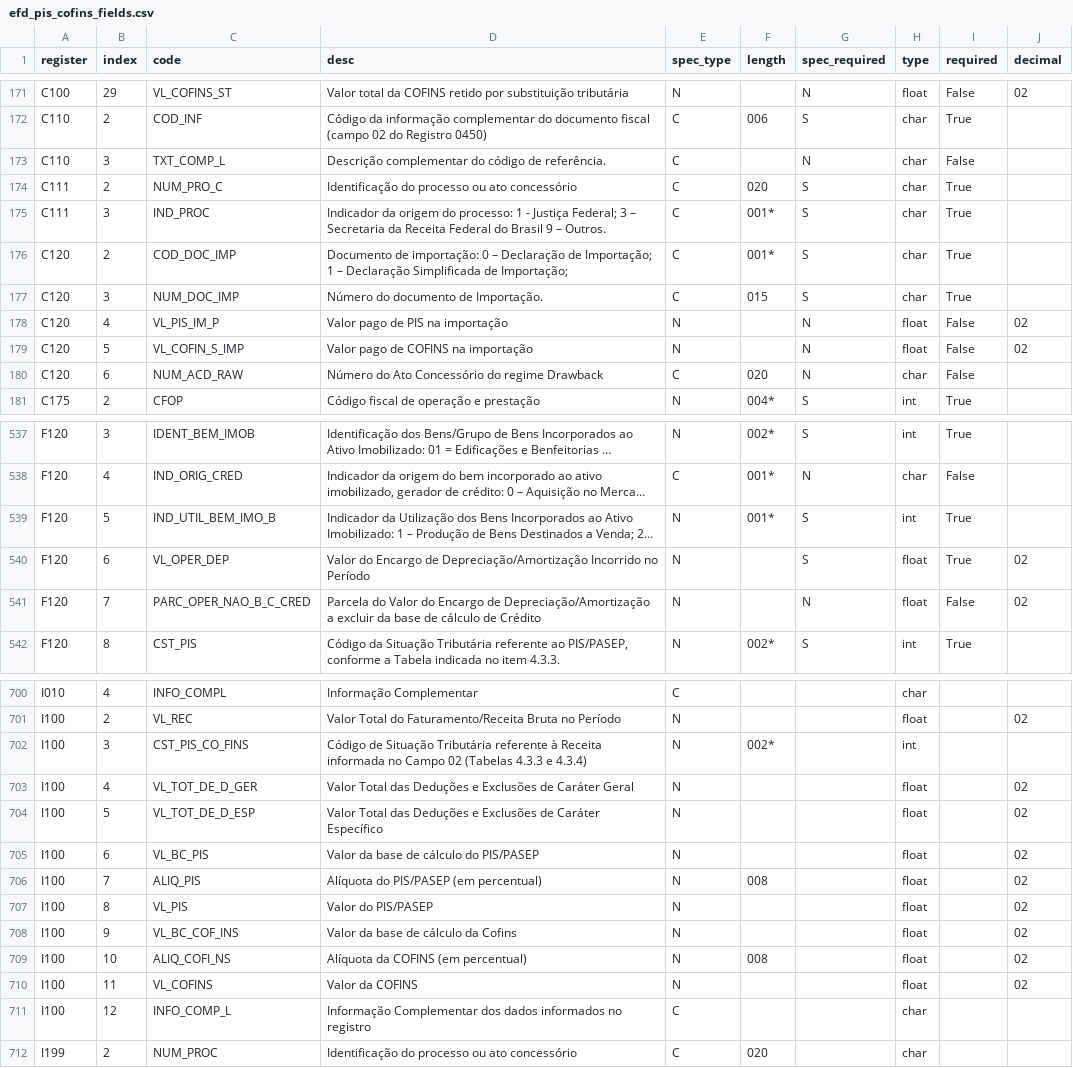
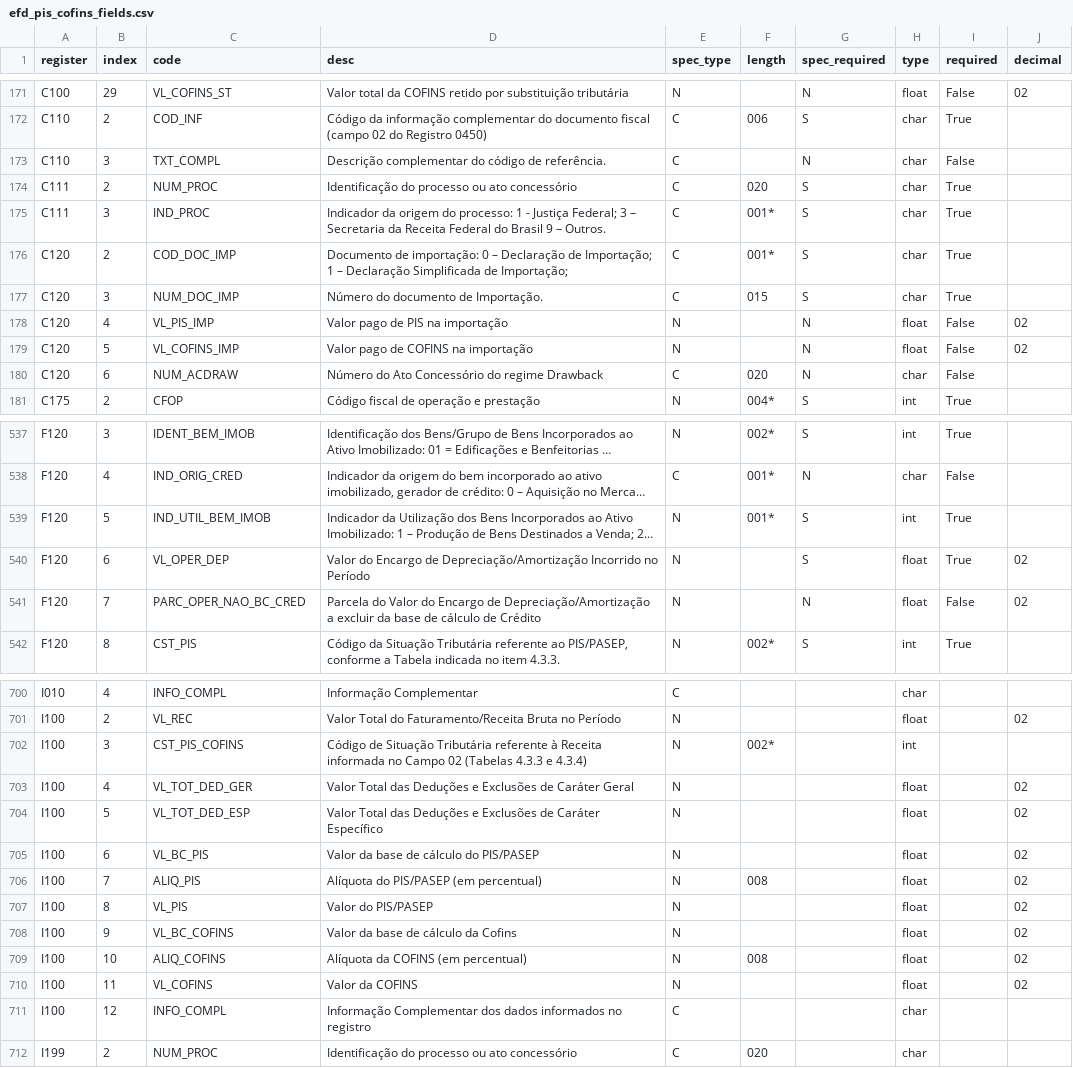
Before and after one commit to akretion/sped-extractor, a CSV file: extract_sped/specs/efd_pis_cofins/efd_pis_cofins_fields.csv, drawn as a sheet; only a part is shown, gaps mark what is left out; long unchanged cells end in …; the diff covers the shown part only; the diff names each change by its address in the sheet, - before the commit and + after, or states it on an @@ line.

Commit message:
[ADD] ./compare_python-sped.py and info displaying registers with no fields

```diff
--- a/extract_sped/specs/efd_pis_cofins/efd_pis_cofins_fields.csv
+++ b/extract_sped/specs/efd_pis_cofins/efd_pis_cofins_fields.csv
-C173 (code): TXT_COMP_L
+C173 (code): TXT_COMPL
-C174 (code): NUM_PRO_C
+C174 (code): NUM_PROC
-C178 (code): VL_PIS_IM_P
+C178 (code): VL_PIS_IMP
-C179 (code): VL_COFIN_S_IMP
+C179 (code): VL_COFINS_IMP
-C180 (code): NUM_ACD_RAW
+C180 (code): NUM_ACDRAW
-C539 (code): IND_UTIL_BEM_IMO_B
+C539 (code): IND_UTIL_BEM_IMOB
-C541 (code): PARC_OPER_NAO_B_C_CRED
+C541 (code): PARC_OPER_NAO_BC_CRED
-C702 (code): CST_PIS_CO_FINS
+C702 (code): CST_PIS_COFINS
-C703 (code): VL_TOT_DE_D_GER
+C703 (code): VL_TOT_DED_GER
-C704 (code): VL_TOT_DE_D_ESP
+C704 (code): VL_TOT_DED_ESP
-C708 (code): VL_BC_COF_INS
+C708 (code): VL_BC_COFINS
-C709 (code): ALIQ_COFI_NS
+C709 (code): ALIQ_COFINS
-C711 (code): INFO_COMP_L
+C711 (code): INFO_COMPL
```
Also changed, not shown: 99 edited cells elsewhere in this file, 7 other files.
